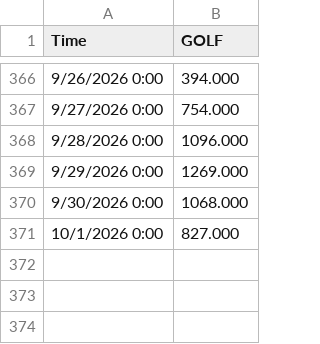
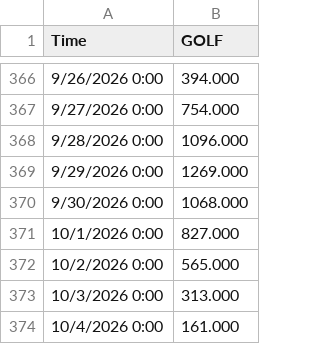
Before and after one commit to lauramanuel/STN_emulator_dashboard, a CSV file: STN_ShinyApp/data/MOKE_daily.csv, drawn as a sheet; only a part is shown, gaps mark what is left out; the diff names each change by its address in the sheet, - before the commit and + after, or states it on an @@ line.

```diff
--- a/STN_ShinyApp/data/MOKE_daily.csv
+++ b/STN_ShinyApp/data/MOKE_daily.csv
+row 372: 10/2/2026 0:00 | 565.000
+row 373: 10/3/2026 0:00 | 313.000
+row 374: 10/4/2026 0:00 | 161.000
```
